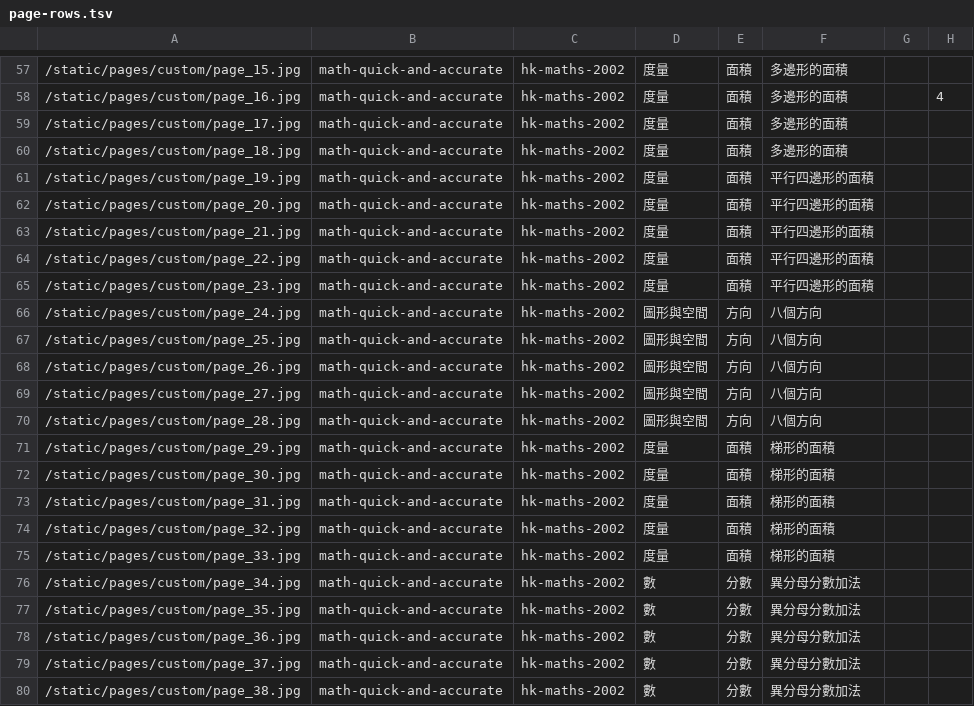
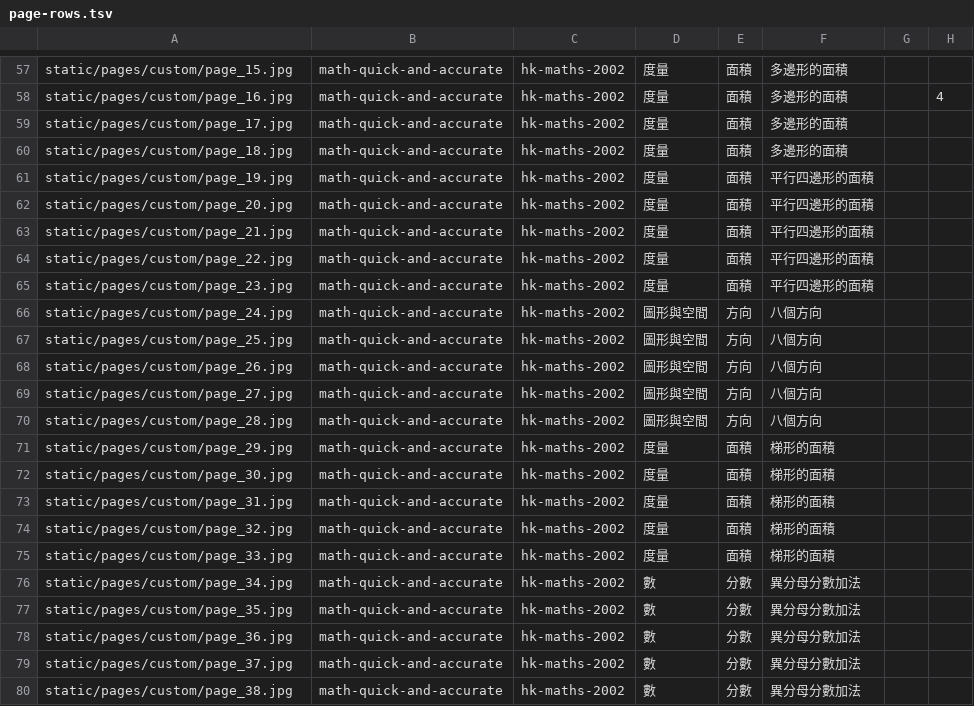
Before and after one commit to thomaswmleung/anyonebook, a TSV file: static/page-rows.tsv, drawn as a sheet; only a part is shown, gaps mark what is left out; the diff covers the shown part only; the diff names each change by its address in the sheet, - before the commit and + after, or states it on an @@ line.

```diff
--- a/static/page-rows.tsv
+++ b/static/page-rows.tsv
-A57: /static/pages/custom/page_15.jpg
+A57: static/pages/custom/page_15.jpg
-A58: /static/pages/custom/page_16.jpg
+A58: static/pages/custom/page_16.jpg
-A59: /static/pages/custom/page_17.jpg
+A59: static/pages/custom/page_17.jpg
-A60: /static/pages/custom/page_18.jpg
+A60: static/pages/custom/page_18.jpg
-A61: /static/pages/custom/page_19.jpg
+A61: static/pages/custom/page_19.jpg
-A62: /static/pages/custom/page_20.jpg
+A62: static/pages/custom/page_20.jpg
-A63: /static/pages/custom/page_21.jpg
+A63: static/pages/custom/page_21.jpg
-A64: /static/pages/custom/page_22.jpg
+A64: static/pages/custom/page_22.jpg
-A65: /static/pages/custom/page_23.jpg
+A65: static/pages/custom/page_23.jpg
-A66: /static/pages/custom/page_24.jpg
+A66: static/pages/custom/page_24.jpg
-A67: /static/pages/custom/page_25.jpg
+A67: static/pages/custom/page_25.jpg
-A68: /static/pages/custom/page_26.jpg
+A68: static/pages/custom/page_26.jpg
-A69: /static/pages/custom/page_27.jpg
+A69: static/pages/custom/page_27.jpg
-A70: /static/pages/custom/page_28.jpg
+A70: static/pages/custom/page_28.jpg
-A71: /static/pages/custom/page_29.jpg
+A71: static/pages/custom/page_29.jpg
-A72: /static/pages/custom/page_30.jpg
+A72: static/pages/custom/page_30.jpg
-A73: /static/pages/custom/page_31.jpg
+A73: static/pages/custom/page_31.jpg
-A74: /static/pages/custom/page_32.jpg
+A74: static/pages/custom/page_32.jpg
-A75: /static/pages/custom/page_33.jpg
+A75: static/pages/custom/page_33.jpg
-A76: /static/pages/custom/page_34.jpg
+A76: static/pages/custom/page_34.jpg
-A77: /static/pages/custom/page_35.jpg
+A77: static/pages/custom/page_35.jpg
-A78: /static/pages/custom/page_36.jpg
+A78: static/pages/custom/page_36.jpg
-A79: /static/pages/custom/page_37.jpg
+A79: static/pages/custom/page_37.jpg
-A80: /static/pages/custom/page_38.jpg
+A80: static/pages/custom/page_38.jpg
```
Also changed, not shown: 56 edited cells elsewhere in this file, 7 other files.
